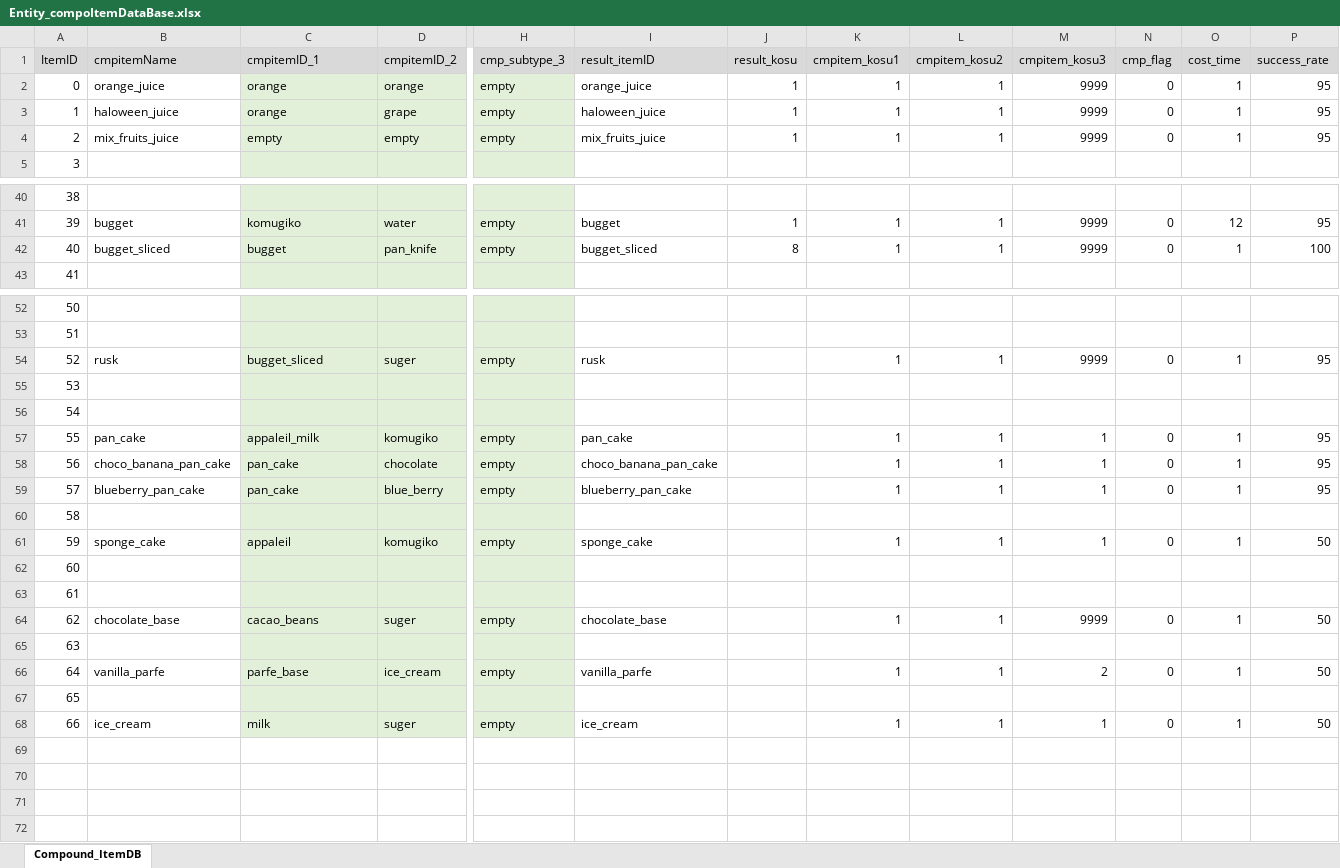
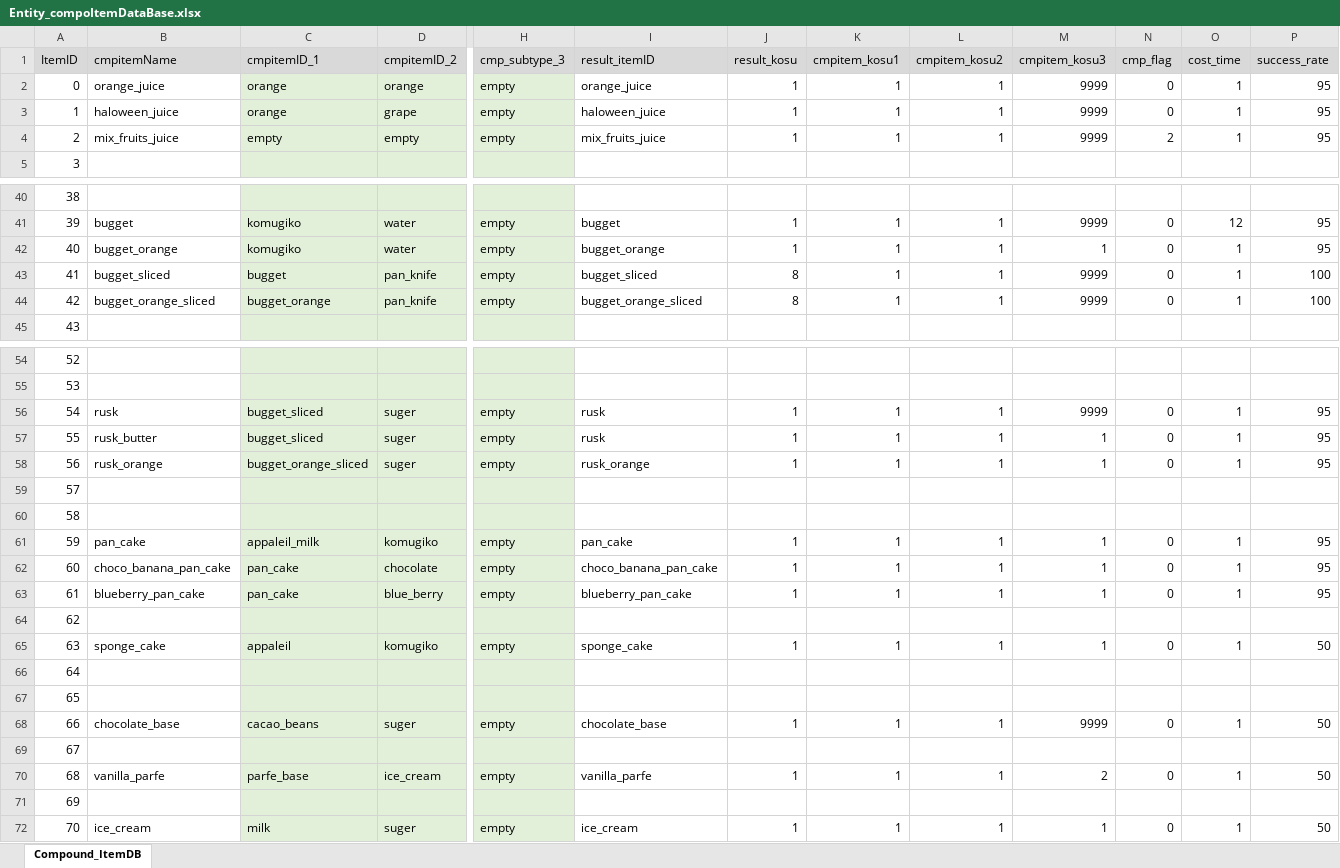
Before and after one commit to matoarita/Okashi_Atlier2, an Excel workbook: Assets/Excel_Data/Entity_compoItemDataBase.xlsx, sheet Compound_ItemDB, drawn as a sheet; only a part is shown, gaps mark what is left out; values as stored, in another font and other column widths than the file's, no borders; addresses are those after the commit; rows hold the shown columns only; the diff covers the shown part only; the diff names each change by its address in the sheet, - before the commit and + after, or states it on an @@ line.

```diff
--- a/Assets/Excel_Data/Entity_compoItemDataBase.xlsx (sheet Compound_ItemDB)
+++ b/Assets/Excel_Data/Entity_compoItemDataBase.xlsx (sheet Compound_ItemDB)
-N4 (cmp_flag): 0
+N4 (cmp_flag): 2
+row 42: 40 | bugget_orange | komugiko | water | empty | bugget_orange | 1 | 1 | 1 | 1 | 0 | 1 | 95
@@ column A (ItemID) renumbered from row 43 down @@
+row 44: 42 | bugget_orange_sliced | bugget_orange | pan_knife | empty | bugget_orange_sliced | 8 | 1 | 1 | 9999 | 0 | 1 | 100
-J56 (result_kosu): (empty)
+J56 (result_kosu): 1
+row 57: 55 | rusk_butter | bugget_sliced | suger | empty | rusk | 1 | 1 | 1 | 1 | 0 | 1 | 95
+row 58: 56 | rusk_orange | bugget_orange_sliced | suger | empty | rusk_orange | 1 | 1 | 1 | 1 | 0 | 1 | 95
-J61:J63 (result_kosu): (empty)
+J61:J63 (result_kosu): 1
-J65 (result_kosu): (empty)
+J65 (result_kosu): 1
-J68 (result_kosu): (empty)
+J68 (result_kosu): 1
-J70 (result_kosu): (empty)
+J70 (result_kosu): 1
-J72 (result_kosu): (empty)
+J72 (result_kosu): 1
```
Also changed, not shown: 3 edited cells elsewhere in this sheet, Assets/Excel_Data/Entity_GirlLikeSetDataBase.xlsx, Assets/Excel_Data/Entity_ItemDataBase.xlsx, 31 other files.
